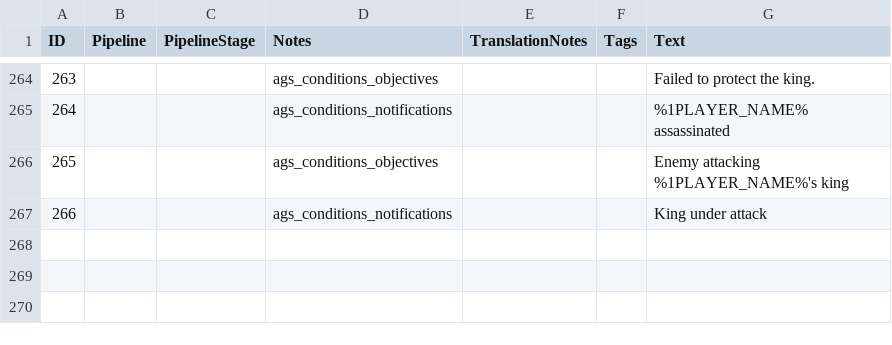
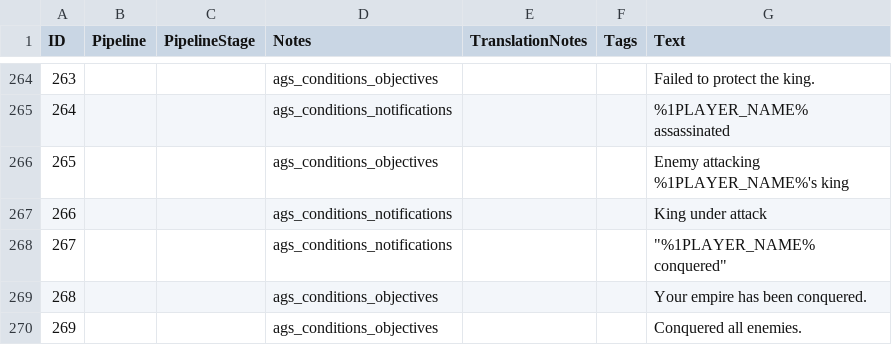
Before and after one commit to Woprok/AOE4-AdvancedGameSettings, a CSV file: assets/locdb/Advanced Game Settings_en.csv, drawn as a sheet; only a part is shown, gaps mark what is left out.

```diff
--- a/assets/locdb/Advanced Game Settings_en.csv
+++ b/assets/locdb/Advanced Game Settings_en.csv
@@ -267 +267,4 @@
 266,,,ags_conditions_notifications,,,King under attack
+267,,,ags_conditions_notifications,,,"""%1PLAYER_NAME% conquered"""
+268,,,ags_conditions_objectives,,,Your empire has been conquered.
+269,,,ags_conditions_objectives,,,Conquered all enemies.
```
Also changed, not shown: 8 other files.
